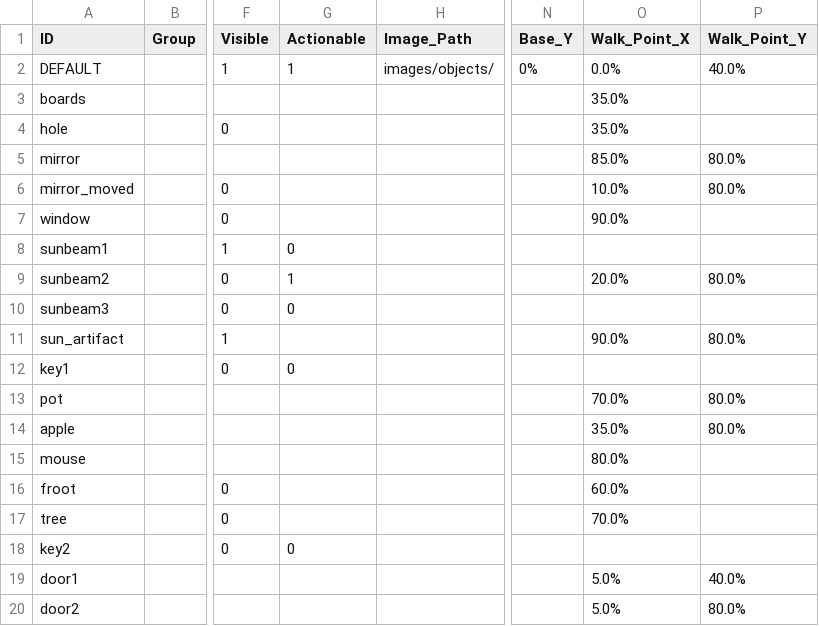
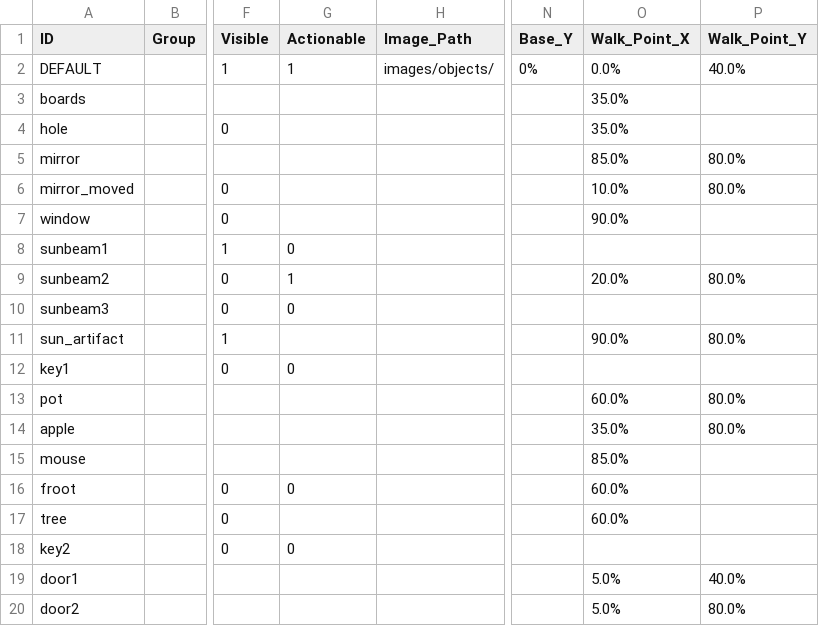
Before and after one commit to greenbas/GlobalGameJam2022, a CSV file: Games/Duality/data/objects.csv, drawn as a sheet; only a part is shown, gaps mark what is left out; the diff names each change by its address in the sheet, - before the commit and + after, or states it on an @@ line.

```diff
--- a/Games/Duality/data/objects.csv
+++ b/Games/Duality/data/objects.csv
-O13 (Walk_Point_X): 70.0%
+O13 (Walk_Point_X): 60.0%
-O15 (Walk_Point_X): 80.0%
+O15 (Walk_Point_X): 85.0%
-G16 (Actionable): (empty)
+G16 (Actionable): 0
-O17 (Walk_Point_X): 70.0%
+O17 (Walk_Point_X): 60.0%
```
Also changed, not shown: Games/Duality/data/characters.csv, Games/Duality/data/emotions.csv, 8 other files.
